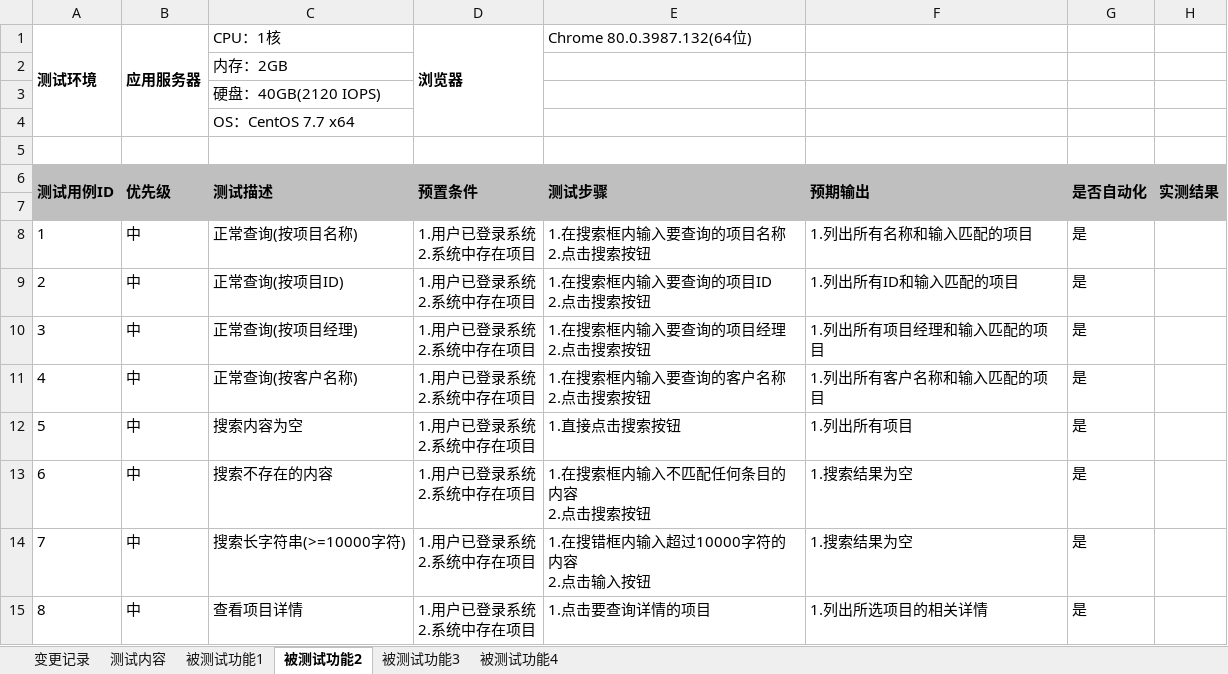
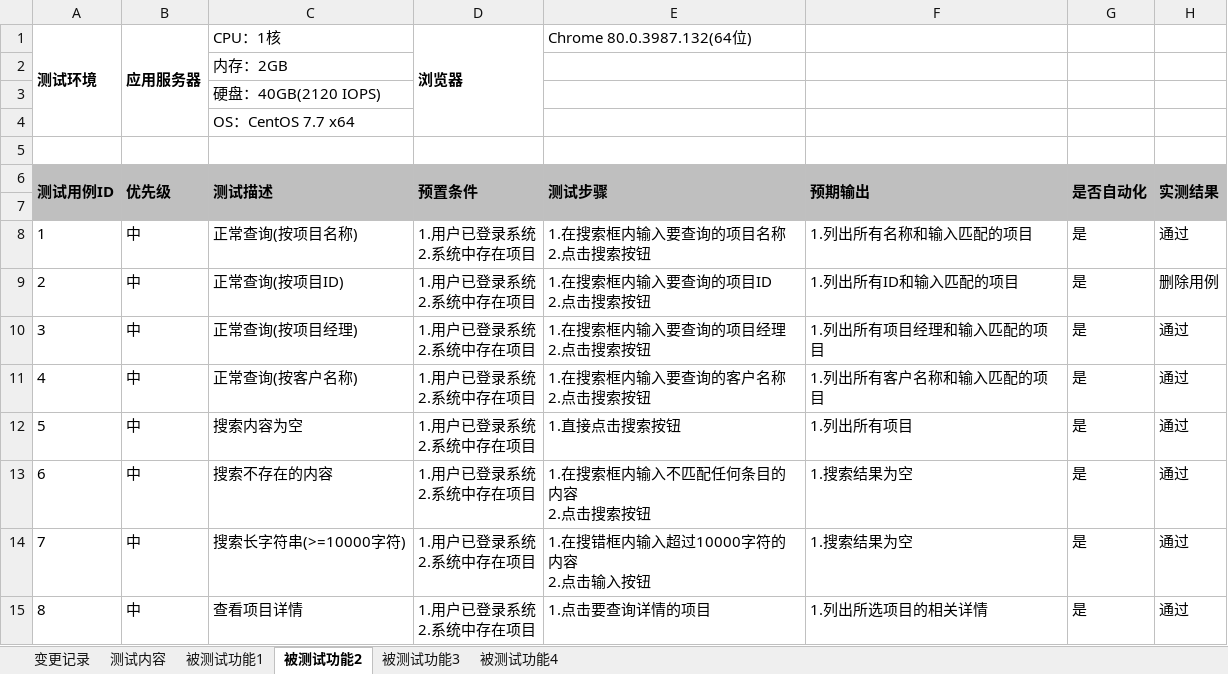
Before and after one commit to MIAeh/AchieveIt-Docs, an Excel workbook: test-doc/功能测试用例_G06_v1.0.xlsx, sheet 被测试功能2, drawn as a sheet; values as stored, in another font and other column widths than the file's, no borders; the diff names each change by its address in the sheet, - before the commit and + after, or states it on an @@ line.

```diff
--- a/test-doc/功能测试用例_G06_v1.0.xlsx (sheet 被测试功能2)
+++ b/test-doc/功能测试用例_G06_v1.0.xlsx (sheet 被测试功能2)
-H8: (empty)
+H8: 通过
-H9: (empty)
+H9: 删除用例
-H10:H15: (empty)
+H10:H15: 通过
```
Also changed, not shown: sheet 被测试功能4, sheet 被测试功能3, sheet 被测试功能1, 4 other files.
